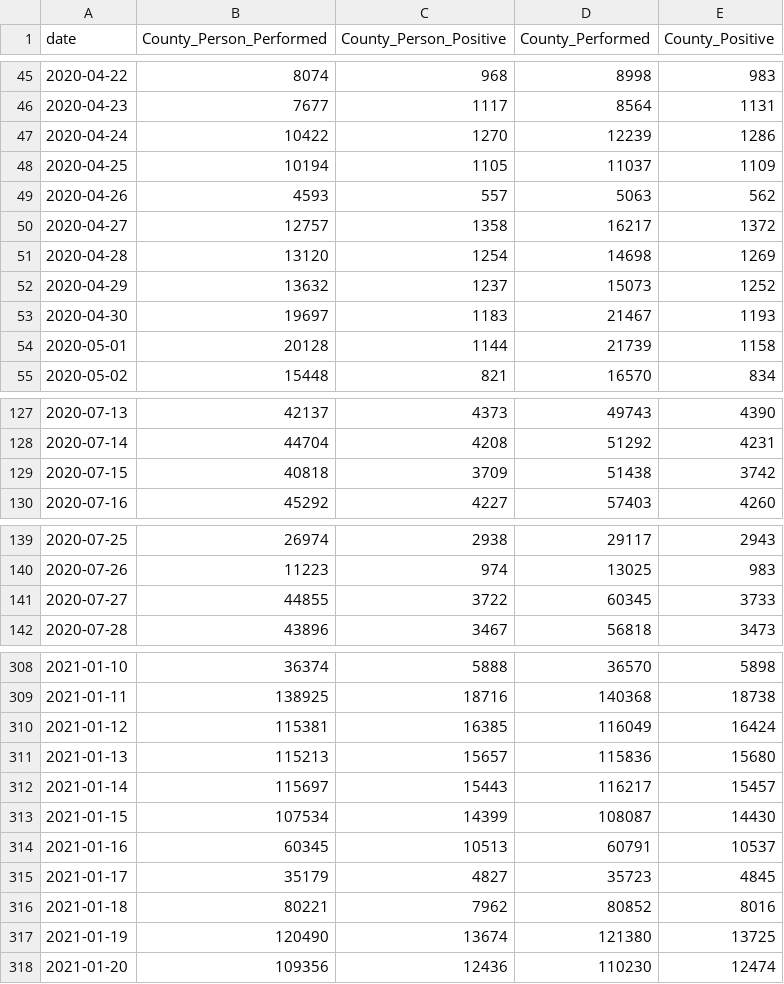
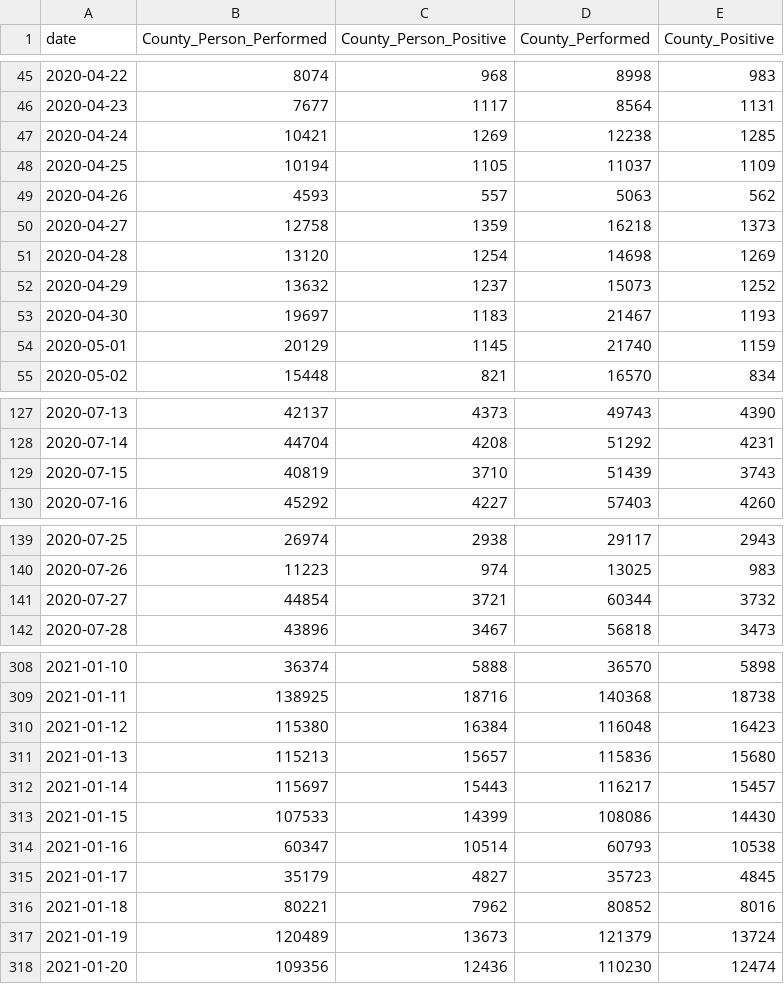
Before and after one commit to CityOfLosAngeles/covid19-indicators, a CSV file: data/county-city-testing.csv, drawn as a sheet; only a part is shown, gaps mark what is left out; the diff covers the shown part only.

Commit message:
Update county-city-testing.csv

```diff
--- a/data/county-city-testing.csv
+++ b/data/county-city-testing.csv
@@ -46,6 +46,6 @@ date,County_Person_Performed,County_Person_Positive,County_Performed,County_Posi
 2020-04-23,7677,1117,8564,1131
-2020-04-24,10422,1270,12239,1286
+2020-04-24,10421,1269,12238,1285
 2020-04-25,10194,1105,11037,1109
 2020-04-26,4593,557,5063,562
-2020-04-27,12757,1358,16217,1372
+2020-04-27,12758,1359,16218,1373
 2020-04-28,13120,1254,14698,1269
@@ -53,3 +53,3 @@ date,County_Person_Performed,County_Person_Positive,County_Performed,County_Posi
 2020-04-30,19697,1183,21467,1193
-2020-05-01,20128,1144,21739,1158
+2020-05-01,20129,1145,21740,1159
 2020-05-02,15448,821,16570,834
@@ -128,3 +128,3 @@ date,County_Person_Performed,County_Person_Positive,County_Performed,County_Posi
 2020-07-14,44704,4208,51292,4231
-2020-07-15,40818,3709,51438,3742
+2020-07-15,40819,3710,51439,3743
 2020-07-16,45292,4227,57403,4260
@@ -140,3 +140,3 @@ date,County_Person_Performed,County_Person_Positive,County_Performed,County_Posi
 2020-07-26,11223,974,13025,983
-2020-07-27,44855,3722,60345,3733
+2020-07-27,44854,3721,60344,3732
 2020-07-28,43896,3467,56818,3473
@@ -309,10 +309,10 @@ date,County_Person_Performed,County_Person_Positive,County_Performed,County_Posi
 2021-01-11,138925,18716,140368,18738
-2021-01-12,115381,16385,116049,16424
+2021-01-12,115380,16384,116048,16423
 2021-01-13,115213,15657,115836,15680
 2021-01-14,115697,15443,116217,15457
-2021-01-15,107534,14399,108087,14430
-2021-01-16,60345,10513,60791,10537
+2021-01-15,107533,14399,108086,14430
+2021-01-16,60347,10514,60793,10538
 2021-01-17,35179,4827,35723,4845
 2021-01-18,80221,7962,80852,8016
-2021-01-19,120490,13674,121380,13725
+2021-01-19,120489,13673,121379,13724
 2021-01-20,109356,12436,110230,12474
```
Also changed, not shown: 1 added row and 118 edited cells elsewhere in this file.
